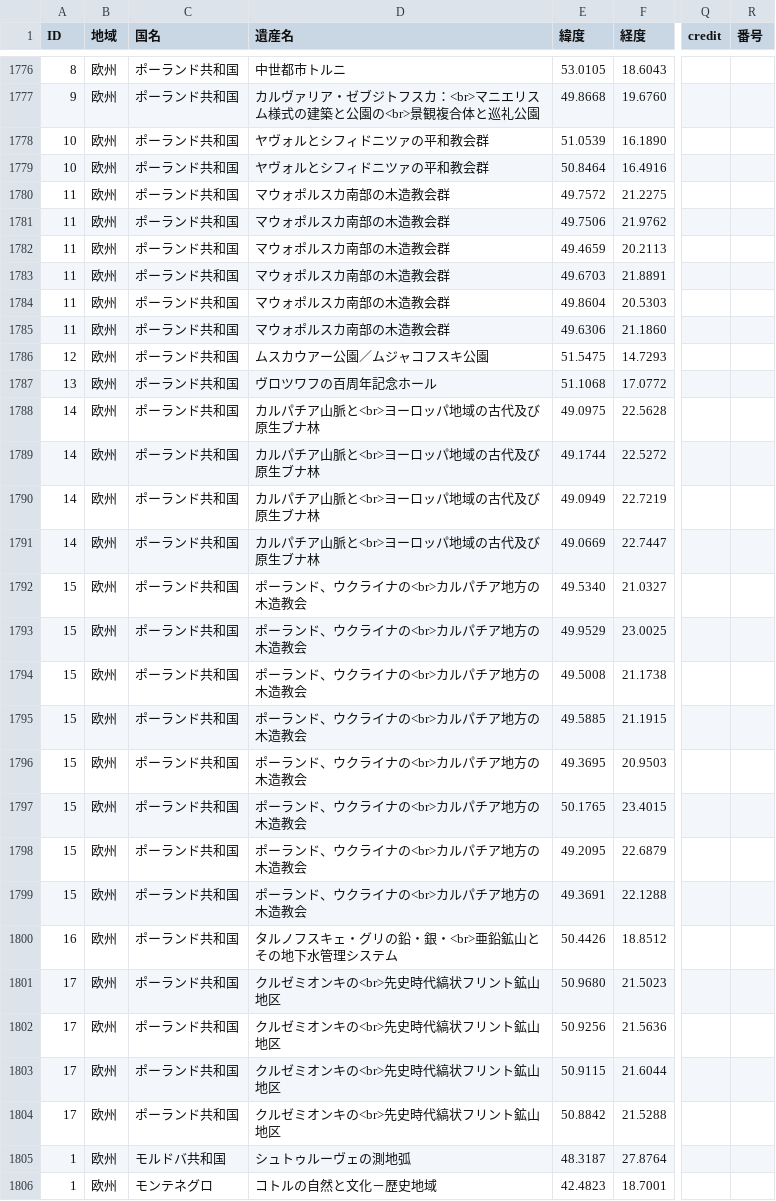
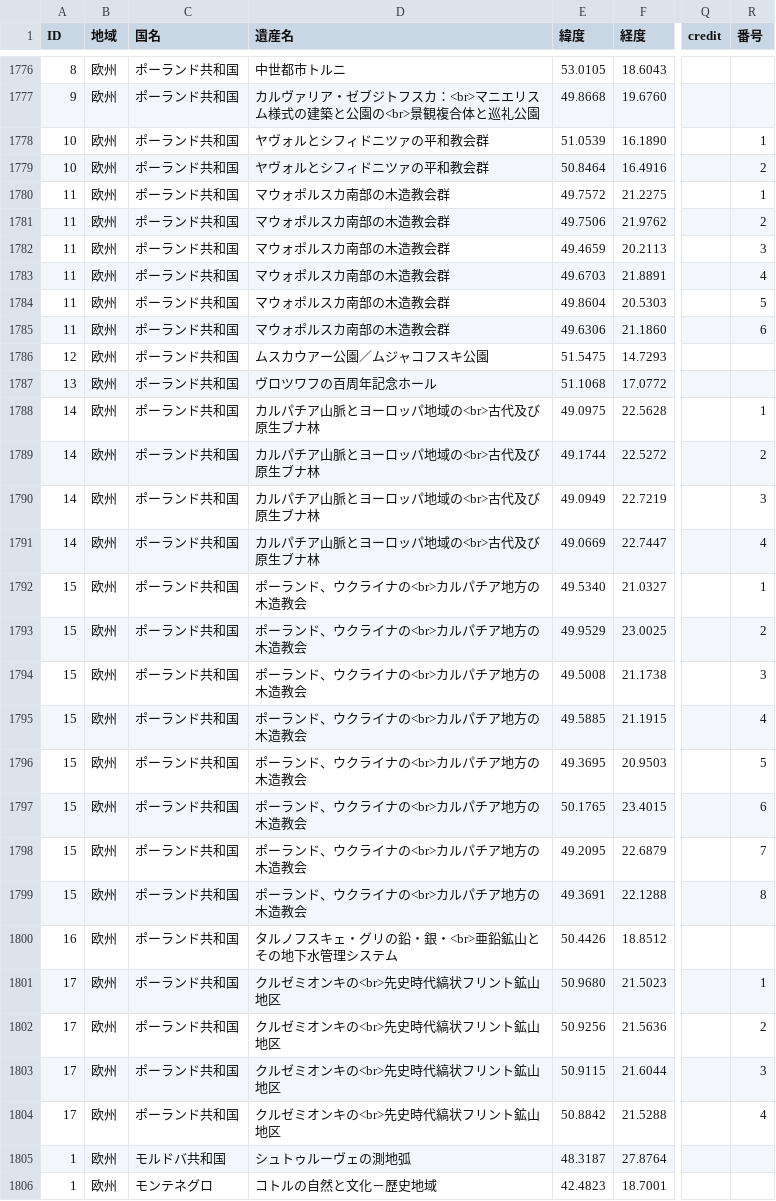
Before and after one commit to hyukis1867/World-Heritage-map, a CSV file: places.csv, drawn as a sheet; only a part is shown, gaps mark what is left out; the diff covers the shown part only; the diff names each change by its address in the sheet, - before the commit and + after, or states it on an @@ line.

Commit message:
Add files via upload

```diff
--- a/places.csv
+++ b/places.csv
-R1778 (番号): (empty)
+R1778 (番号): 1
-R1779 (番号): (empty)
+R1779 (番号): 2
-R1780 (番号): (empty)
+R1780 (番号): 1
-R1781 (番号): (empty)
+R1781 (番号): 2
-R1782 (番号): (empty)
+R1782 (番号): 3
-R1783 (番号): (empty)
+R1783 (番号): 4
-R1784 (番号): (empty)
+R1784 (番号): 5
-R1785 (番号): (empty)
+R1785 (番号): 6
-D1788:D1791 (遺産名): カルパチア山脈と<br>ヨーロッパ地域の古代及び原生ブナ林
+D1788:D1791 (遺産名): カルパチア山脈とヨーロッパ地域の<br>古代及び原生ブナ林
-R1788 (番号): (empty)
+R1788 (番号): 1
-R1789 (番号): (empty)
+R1789 (番号): 2
-R1790 (番号): (empty)
+R1790 (番号): 3
-R1791 (番号): (empty)
+R1791 (番号): 4
-R1792 (番号): (empty)
+R1792 (番号): 1
-R1793 (番号): (empty)
+R1793 (番号): 2
-R1794 (番号): (empty)
+R1794 (番号): 3
-R1795 (番号): (empty)
+R1795 (番号): 4
-R1796 (番号): (empty)
+R1796 (番号): 5
-R1797 (番号): (empty)
+R1797 (番号): 6
-R1798 (番号): (empty)
+R1798 (番号): 7
-R1799 (番号): (empty)
+R1799 (番号): 8
-R1801 (番号): (empty)
+R1801 (番号): 1
-R1802 (番号): (empty)
+R1802 (番号): 2
-R1803 (番号): (empty)
+R1803 (番号): 3
-R1804 (番号): (empty)
+R1804 (番号): 4
```
Also changed, not shown: 147 edited cells elsewhere in this file.
